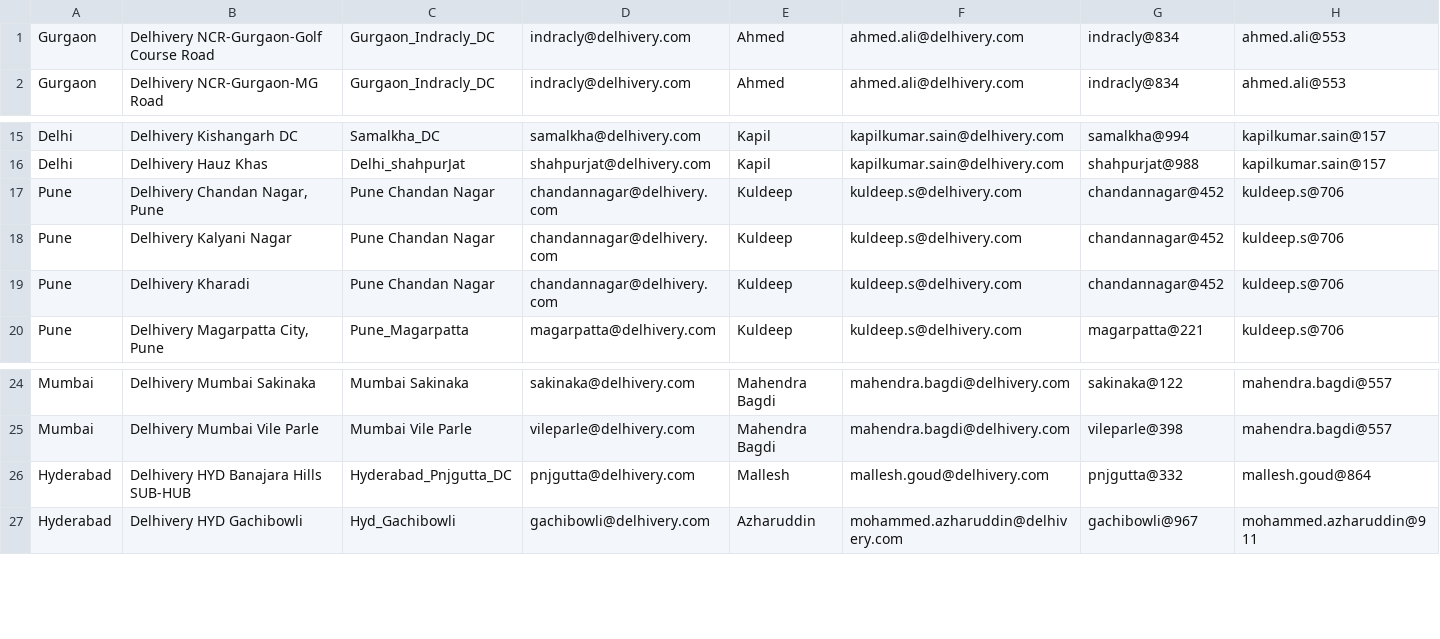
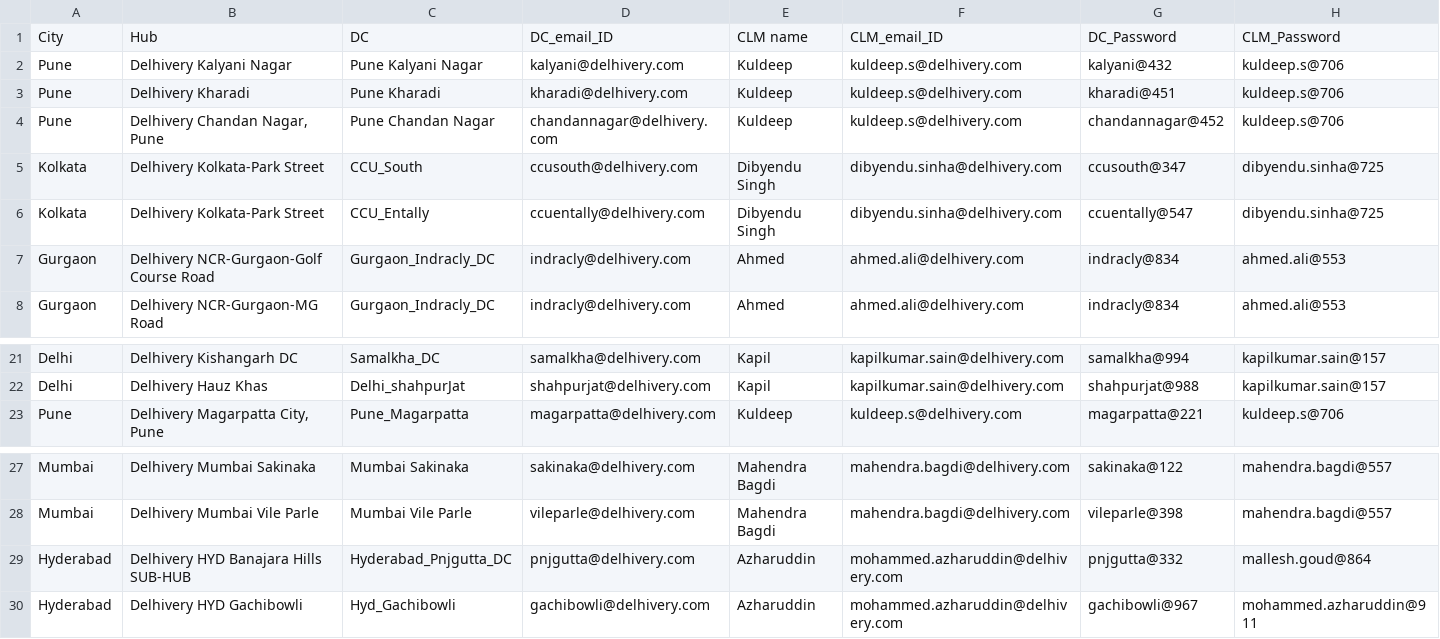
Before and after one commit to Harshit-Delhivery/hld, a CSV file: csv_folder/emails.csv, drawn as a sheet; only a part is shown, gaps mark what is left out.

```diff
--- a/csv_folder/emails.csv
+++ b/csv_folder/emails.csv
@@ -1 +1,7 @@
+City,Hub,DC,DC_email_ID,CLM name,CLM_email_ID,DC_Password,CLM_Password
+Pune,Delhivery Kalyani Nagar,Pune Kalyani Nagar,kalyani@delhivery.com,Kuldeep,kuldeep.s@delhivery.com,kalyani@432,kuldeep.s@706
+Pune,Delhivery Kharadi,Pune Kharadi,kharadi@delhivery.com,Kuldeep,kuldeep.s@delhivery.com,kharadi@451,kuldeep.s@706
+Pune,"Delhivery Chandan Nagar, Pune",Pune Chandan Nagar,chandannagar@delhivery.com,Kuldeep,kuldeep.s@delhivery.com,chandannagar@452,kuldeep.s@706
+Kolkata,Delhivery Kolkata-Park Street,CCU_South,ccusouth@delhivery.com,Dibyendu Singh,dibyendu.sinha@delhivery.com,ccusouth@347,dibyendu.sinha@725
+Kolkata,Delhivery Kolkata-Park Street,CCU_Entally,ccuentally@delhivery.com,Dibyendu Singh,dibyendu.sinha@delhivery.com,ccuentally@547,dibyendu.sinha@725
 Gurgaon,Delhivery NCR-Gurgaon-Golf Course Road,Gurgaon_Indracly_DC,indracly@delhivery.com,Ahmed,ahmed.ali@delhivery.com,indracly@834,ahmed.ali@553
@@ -16,5 +22,2 @@ Delhi,Delhivery Kishangarh DC,Samalkha_DC,samalkha@delhivery.com,Kapil,kapilkuma
 Delhi,Delhivery Hauz Khas,Delhi_shahpurJat,shahpurjat@delhivery.com,Kapil,kapilkumar.sain@delhivery.com,shahpurjat@988,kapilkumar.sain@157
-Pune,"Delhivery Chandan Nagar, Pune",Pune Chandan Nagar,chandannagar@delhivery.com,Kuldeep,kuldeep.s@delhivery.com,chandannagar@452,kuldeep.s@706
-Pune,Delhivery Kalyani Nagar,Pune Chandan Nagar,chandannagar@delhivery.com,Kuldeep,kuldeep.s@delhivery.com,chandannagar@452,kuldeep.s@706
-Pune,Delhivery Kharadi,Pune Chandan Nagar,chandannagar@delhivery.com,Kuldeep,kuldeep.s@delhivery.com,chandannagar@452,kuldeep.s@706
 Pune,"Delhivery Magarpatta City, Pune",Pune_Magarpatta,magarpatta@delhivery.com,Kuldeep,kuldeep.s@delhivery.com,magarpatta@221,kuldeep.s@706
@@ -25,3 +28,3 @@ Mumbai,Delhivery Mumbai Sakinaka,Mumbai Sakinaka,sakinaka@delhivery.com,Mahendra
 Mumbai,Delhivery Mumbai Vile Parle,Mumbai Vile Parle,vileparle@delhivery.com,Mahendra Bagdi,mahendra.bagdi@delhivery.com,vileparle@398,mahendra.bagdi@557
-Hyderabad,Delhivery HYD Banajara Hills SUB-HUB,Hyderabad_Pnjgutta_DC,pnjgutta@delhivery.com,Mallesh,mallesh.goud@delhivery.com,pnjgutta@332,mallesh.goud@864
+Hyderabad,Delhivery HYD Banajara Hills SUB-HUB,Hyderabad_Pnjgutta_DC,pnjgutta@delhivery.com,Azharuddin,mohammed.azharuddin@delhivery.com,pnjgutta@332,mallesh.goud@864
 Hyderabad,Delhivery HYD Gachibowli,Hyd_Gachibowli,gachibowli@delhivery.com,Azharuddin,mohammed.azharuddin@delhivery.com,gachibowli@967,mohammed.azharuddin@911
```
Also changed, not shown: csv_folder/Restaurants_Dc.csv, 4 other files.
